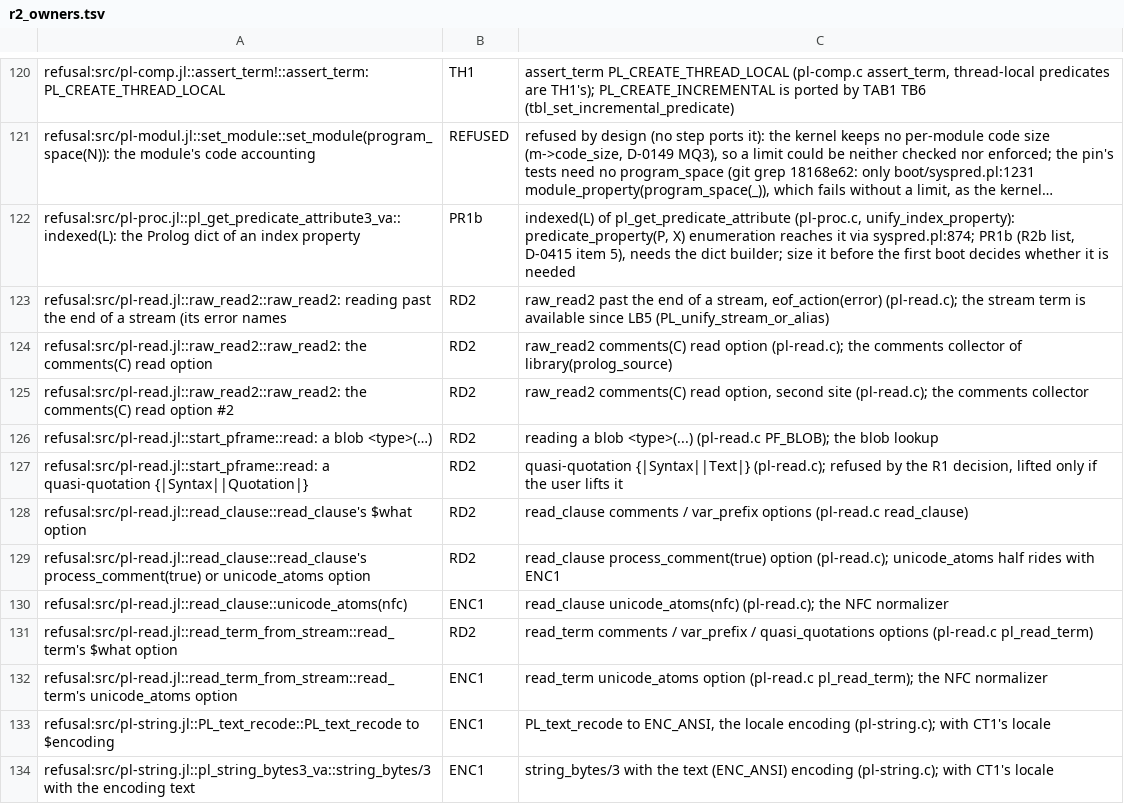
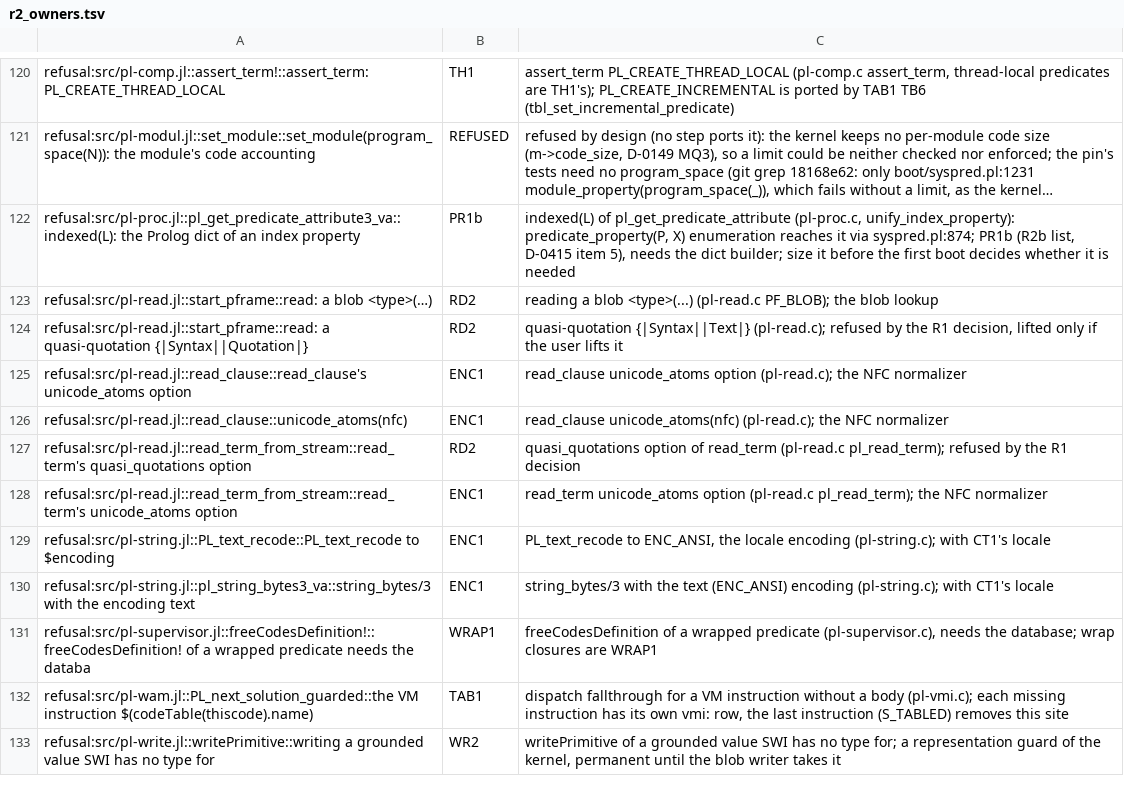
Before and after one commit to CognitiveSubstratesAI/LogicKernel, a TSV file: docs/r2_owners.tsv, drawn as a sheet; only a part is shown, gaps mark what is left out; the shorter side is filled out with more unchanged rows; long unchanged cells end in …; removed rows and columns are numbered as before the commit, all else as after; the diff names each change by its address in the sheet, - before the commit and + after, or states it on an @@ line.

```diff
--- a/docs/r2_owners.tsv
+++ b/docs/r2_owners.tsv
-row 123: refusal:src/pl-read.jl::raw_read2::raw_read2: reading past the end of a stream (its error names | RD2 | raw_read2 past the end of a stream, eof_action(error) (pl-read.c); the stream term is available since LB5 (PL_unify_stream_or_alias)
-row 124: refusal:src/pl-read.jl::raw_read2::raw_read2: the comments(C) read option | RD2 | raw_read2 comments(C) read option (pl-read.c); the comments collector of library(prolog_source)
-row 125: refusal:src/pl-read.jl::raw_read2::raw_read2: the comments(C) read option #2 | RD2 | raw_read2 comments(C) read option, second site (pl-read.c); the comments collector
-row 128: refusal:src/pl-read.jl::read_clause::read_clause's $what option | RD2 | read_clause comments / var_prefix options (pl-read.c read_clause)
-row 129: refusal:src/pl-read.jl::read_clause::read_clause's process_comment(true) or unicode_atoms option | RD2 | read_clause process_comment(true) option (pl-read.c); unicode_atoms half rides with ENC1
+row 125: refusal:src/pl-read.jl::read_clause::read_clause's unicode_atoms option | ENC1 | read_clause unicode_atoms option (pl-read.c); the NFC normalizer
-A127: refusal:src/pl-read.jl::read_term_from_stream::read_term's $what option
+A127: refusal:src/pl-read.jl::read_term_from_stream::read_term's quasi_quotations option
-C127: read_term comments / var_prefix / quasi_quotations options (pl-read.c pl_read_term)
+C127: quasi_quotations option of read_term (pl-read.c pl_read_term); refused by the R1 decision
```
Also changed, not shown: 7 other files.
